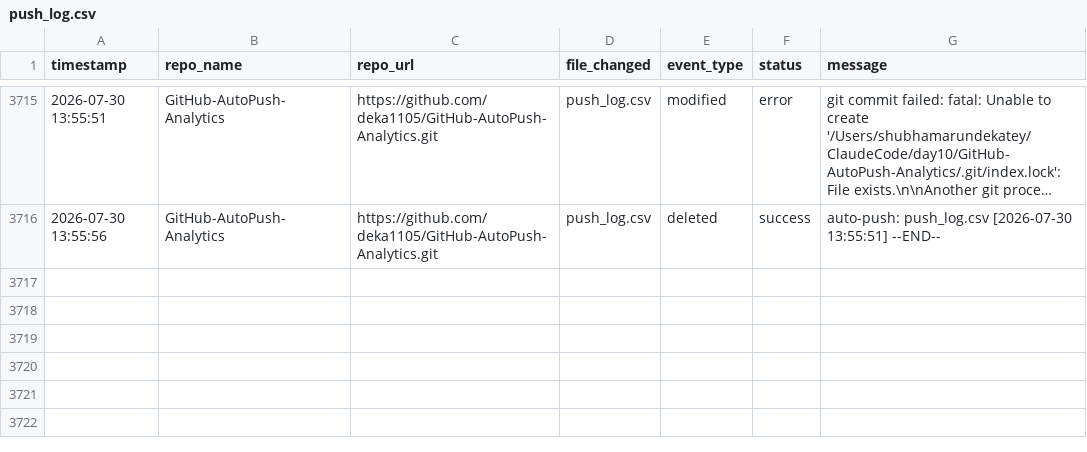
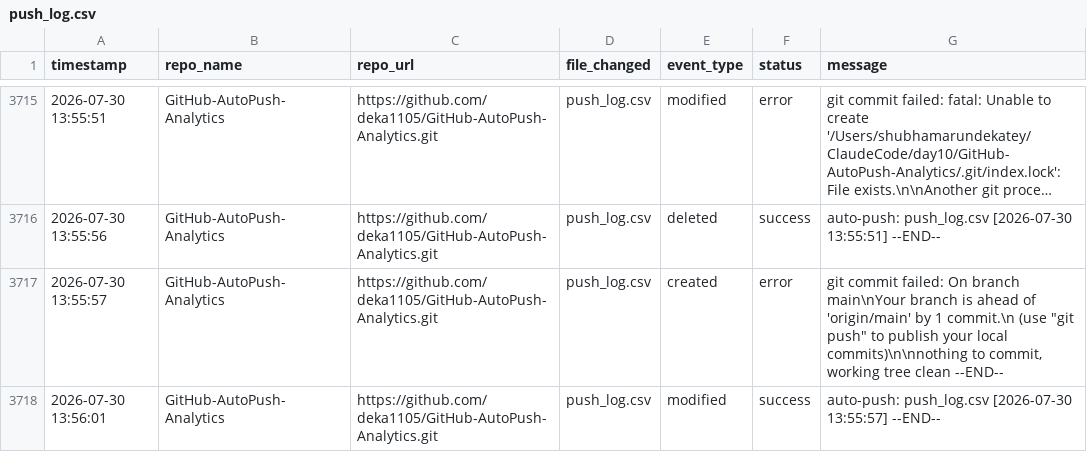
Before and after one commit to deka1105/GitHub-AutoPush-Analytics, a CSV file: push_log.csv, drawn as a sheet; only a part is shown, gaps mark what is left out; long unchanged cells end in ….

Commit message:
auto-push: push_log.csv [2026-07-30 13:56:02]

```diff
--- a/push_log.csv
+++ b/push_log.csv
@@ -3716 +3716,3 @@ timestamp,repo_name,repo_url,file_changed,event_type,status,message
 2026-07-30 13:55:56,GitHub-AutoPush-Analytics,https://github.com/deka1105/GitHub-AutoPush-Analytics.git,push_log.csv,deleted,success,auto-push: push_log.csv [2026-07-30 13:55:51] --END--
+2026-07-30 13:55:57,GitHub-AutoPush-Analytics,https://github.com/deka1105/GitHub-AutoPush-Analytics.git,push_log.csv,created,error,"git commit failed: On branch main\nYour branch is ahead of 'origin/main' by 1 commit.\n  (use ""git push"" to publish your local commits)\n\nnothing to commit, working tree clean --END--"
+2026-07-30 13:56:01,GitHub-AutoPush-Analytics,https://github.com/deka1105/GitHub-AutoPush-Analytics.git,push_log.csv,modified,success,auto-push: push_log.csv [2026-07-30 13:55:57] --END--
```
